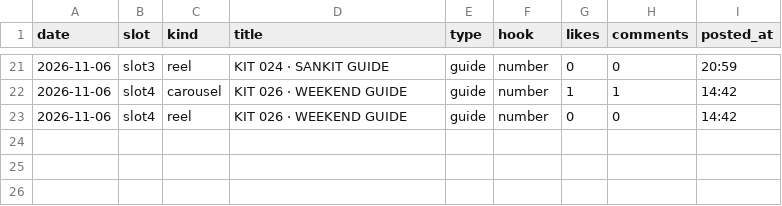
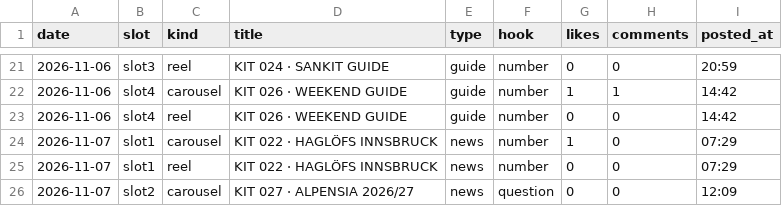
Before and after one commit to wonjoolee/sankit-media, a CSV file: pipeline/stats.csv, drawn as a sheet; only a part is shown, gaps mark what is left out.

Commit message:
posted 2026-11-07-1210

```diff
--- a/pipeline/stats.csv
+++ b/pipeline/stats.csv
@@ -23 +23,4 @@ date,slot,kind,title,type,hook,likes,comments,posted_at
 2026-11-06,slot4,reel,KIT 026 · WEEKEND GUIDE,guide,number,0,0,14:42
+2026-11-07,slot1,carousel,KIT 022 · HAGLÖFS INNSBRUCK,news,number,1,0,07:29
+2026-11-07,slot1,reel,KIT 022 · HAGLÖFS INNSBRUCK,news,number,0,0,07:29
+2026-11-07,slot2,carousel,KIT 027 · ALPENSIA 2026/27,news,question,0,0,12:09
```
Also changed, not shown: 3 other files.
